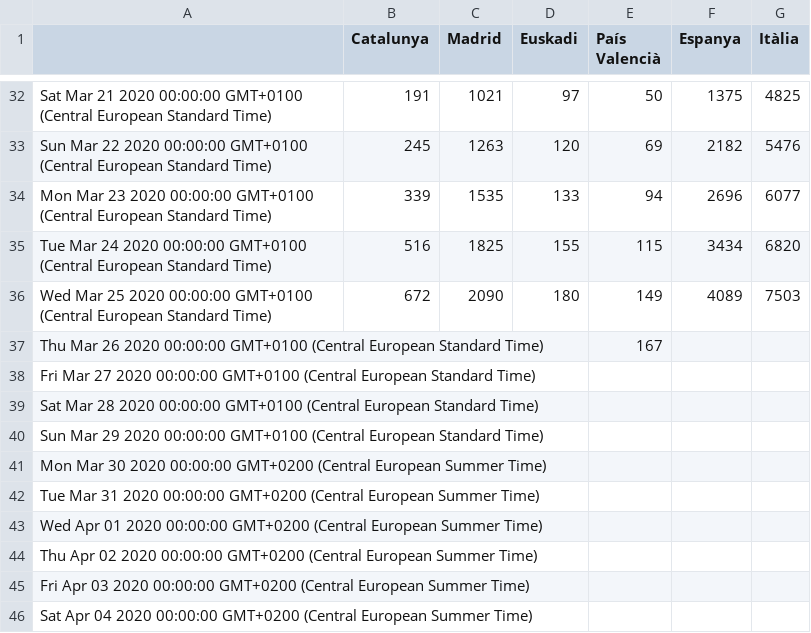
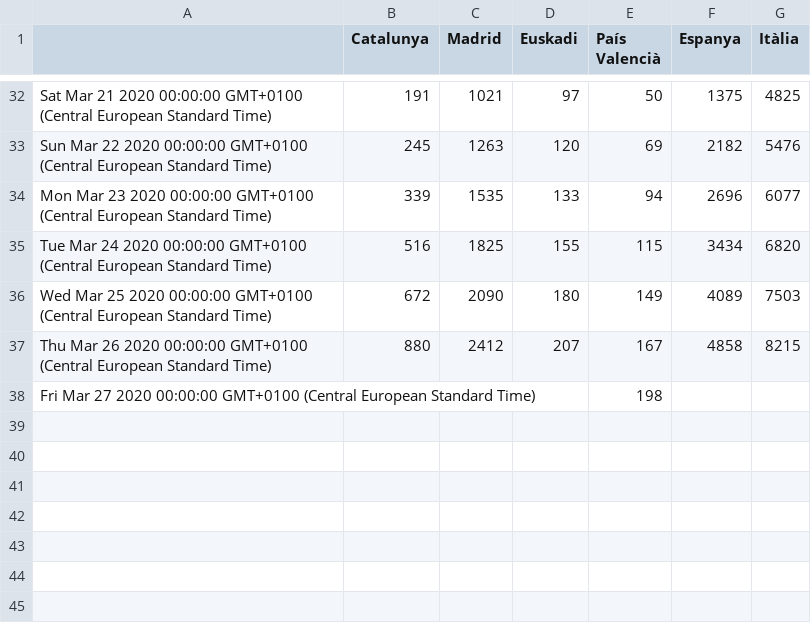
Before and after one commit to montxovs/covid19pv, a CSV file: Càlculs/Morts.csv, drawn as a sheet; only a part is shown, gaps mark what is left out.

```diff
--- a/Càlculs/Morts.csv
+++ b/Càlculs/Morts.csv
@@ -36,11 +36,3 @@ Tue Mar 24 2020 00:00:00 GMT+0100 (Central European Standard Time),516,1825,155,
 Wed Mar 25 2020 00:00:00 GMT+0100 (Central European Standard Time),672,2090,180,149,4089,7503
-Thu Mar 26 2020 00:00:00 GMT+0100 (Central European Standard Time),,,,167,,
-Fri Mar 27 2020 00:00:00 GMT+0100 (Central European Standard Time),,,,,,
-Sat Mar 28 2020 00:00:00 GMT+0100 (Central European Standard Time),,,,,,
-Sun Mar 29 2020 00:00:00 GMT+0100 (Central European Standard Time),,,,,,
-Mon Mar 30 2020 00:00:00 GMT+0200 (Central European Summer Time),,,,,,
-Tue Mar 31 2020 00:00:00 GMT+0200 (Central European Summer Time),,,,,,
-Wed Apr 01 2020 00:00:00 GMT+0200 (Central European Summer Time),,,,,,
-Thu Apr 02 2020 00:00:00 GMT+0200 (Central European Summer Time),,,,,,
-Fri Apr 03 2020 00:00:00 GMT+0200 (Central European Summer Time),,,,,,
-Sat Apr 04 2020 00:00:00 GMT+0200 (Central European Summer Time),,,,,,
+Thu Mar 26 2020 00:00:00 GMT+0100 (Central European Standard Time),880,2412,207,167,4858,8215
+Fri Mar 27 2020 00:00:00 GMT+0100 (Central European Standard Time),,,,198,,
```
Also changed, not shown: Càlculs/IA Casos.csv, País Valencià/Casos PV.csv, 21 other files.
